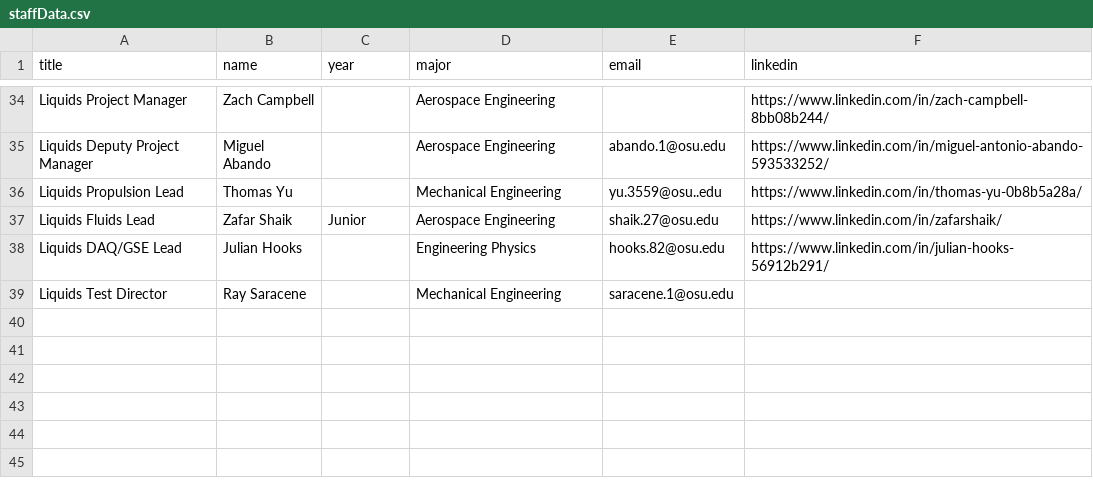
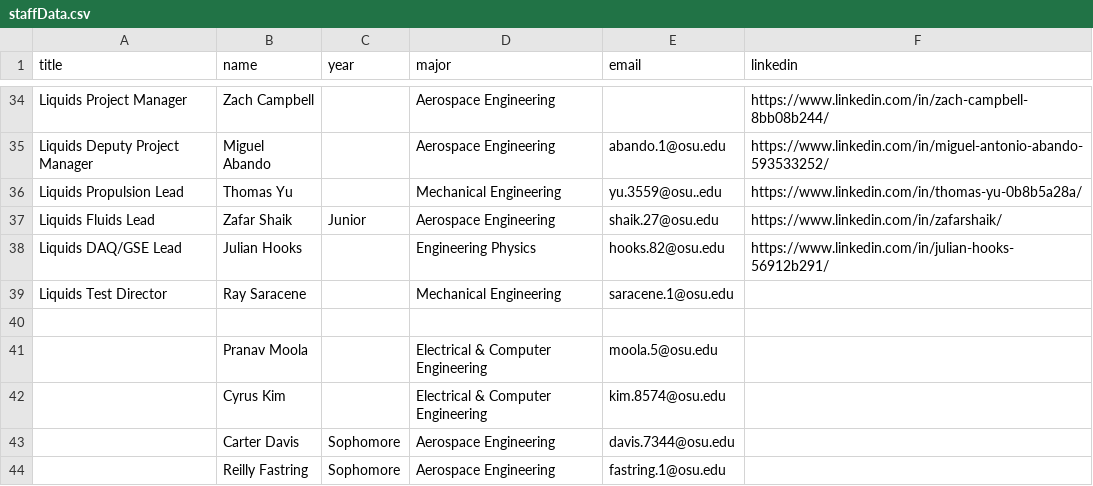
Before and after one commit to osu-bsli/bsli.space, a CSV file: src/staffData.csv, drawn as a sheet; only a part is shown, gaps mark what is left out; the diff names each change by its address in the sheet, - before the commit and + after, or states it on an @@ line.

Commit message:
Add Responsible Engineers to Spaceport Avionics info

```diff
--- a/src/staffData.csv
+++ b/src/staffData.csv
+row 40: (empty)
+row 41:  | Pranav Moola |  | Electrical & Computer Engineering | moola.5@osu.edu
+row 42:  | Cyrus Kim |  | Electrical & Computer Engineering | kim.8574@osu.edu
+row 43:  | Carter Davis | Sophomore | Aerospace Engineering | davis.7344@osu.edu
+row 44:  | Reilly Fastring | Sophomore | Aerospace Engineering | fastring.1@osu.edu
```
Also changed, not shown: 5 other files.
